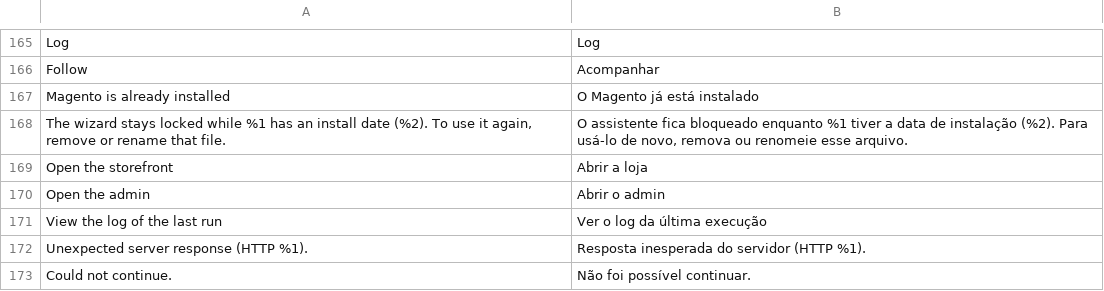
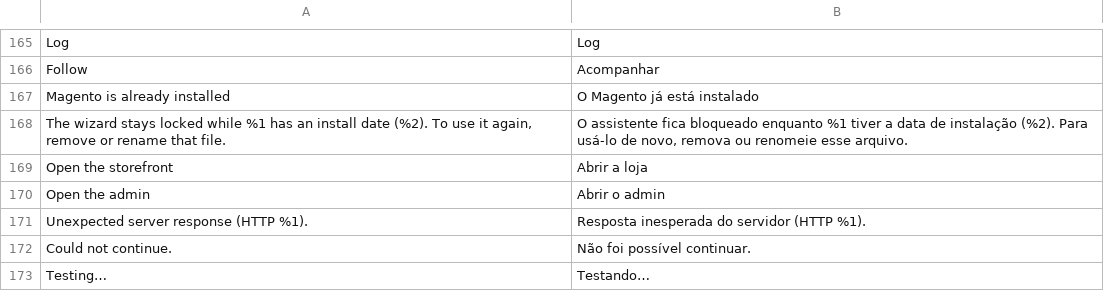
Before and after one commit to jamacio/module-setup-wizard, a CSV file: i18n/pt_BR.csv, drawn as a sheet; only a part is shown, gaps mark what is left out; the shorter side is filled out with more unchanged rows; the diff names each change by its address in the sheet, - before the commit and + after, or states it on an @@ line.

```diff
--- a/i18n/pt_BR.csv
+++ b/i18n/pt_BR.csv
-row 171: View the log of the last run | Ver o log da última execução
```
Also changed, not shown: i18n/en_US.csv, i18n/es_ES.csv, 4 other files.
